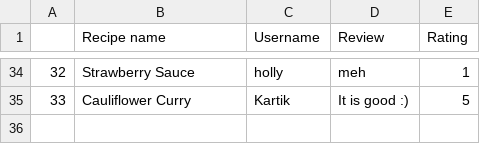
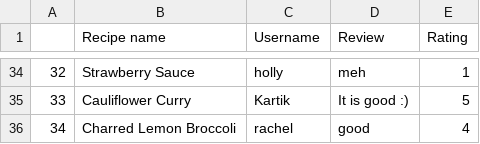
Before and after one commit to jt-47/cfg-nutrition-project, a CSV file: src/terminal_project/database.csv, drawn as a sheet; only a part is shown, gaps mark what is left out.

```diff
--- a/src/terminal_project/database.csv
+++ b/src/terminal_project/database.csv
@@ -35 +35,2 @@
 33,Cauliflower Curry,Kartik,It is good :),5
+34,Charred Lemon Broccoli,rachel,good,4
```
Also changed, not shown: 11 other files.
